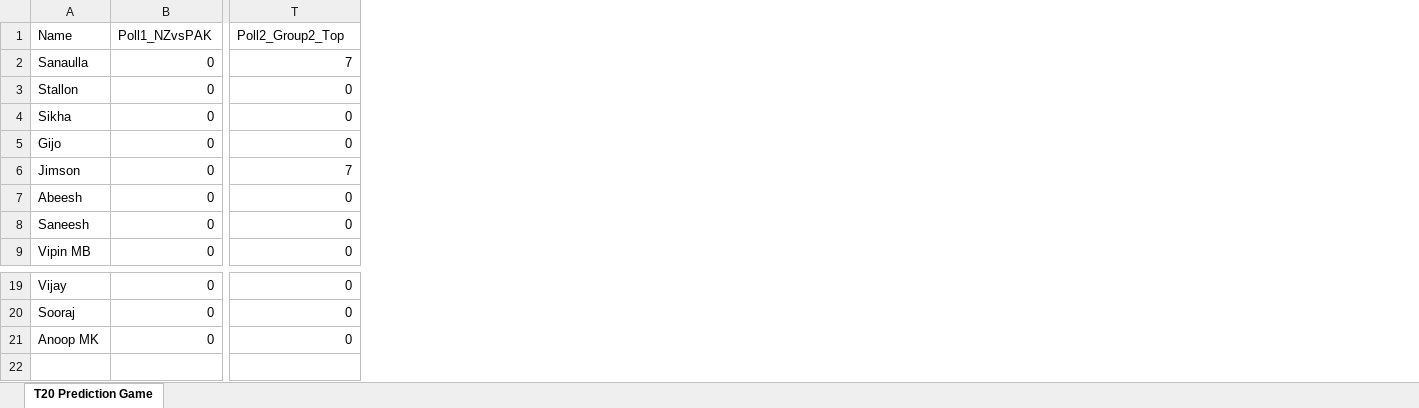
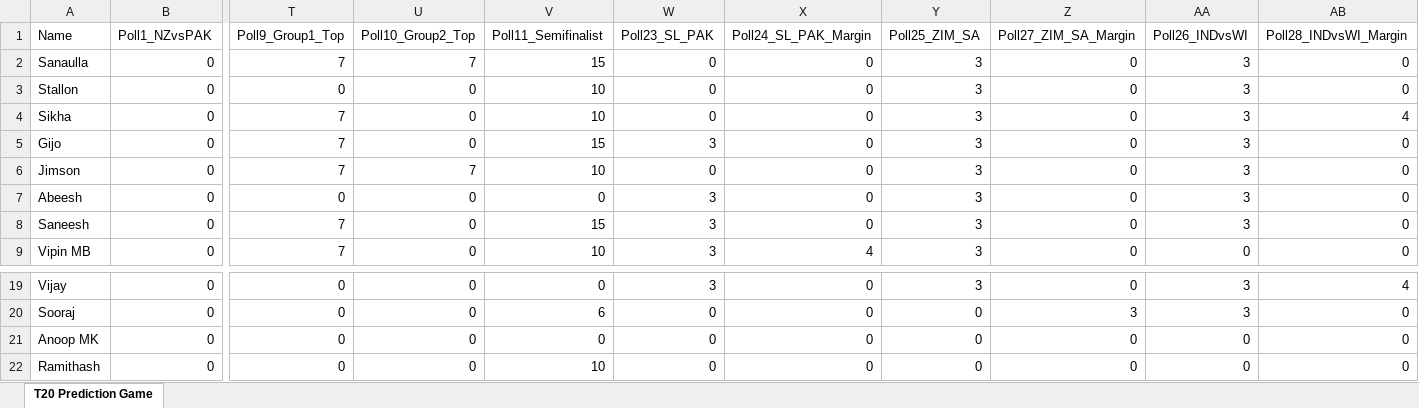
Before and after one commit to gijopeter/T20Dashboard, an Excel workbook: points.xlsx, sheet T20 Prediction Game, drawn as a sheet; only a part is shown, gaps mark what is left out; values as stored, in another font and other column widths than the file's, no borders; addresses are those after the commit; rows hold the shown columns only; the diff names each change by its address in the sheet, - before the commit and + after, or states it on an @@ line.

```diff
--- a/points.xlsx (sheet T20 Prediction Game)
+++ b/points.xlsx (sheet T20 Prediction Game)
+column T (Poll9_Group1_Top), rows 2-9: 7 | 0 | 7 | 7 | 7 | 0 | 7 | 7; rows 19-21: all 0
+column V (Poll11_Semifinalist), rows 2-9: 15 | 10 | 10 | 15 | 10 | 0 | 15 | 10; rows 19-21: 0 | 6 | 0
+column W (Poll23_SL_PAK), rows 2-9: 0 | 0 | 0 | 3 | 0 | 3 | 3 | 3; rows 19-21: 3 | 0 | 0
+column X (Poll24_SL_PAK_Margin), rows 2-9: 0 | 0 | 0 | 0 | 0 | 0 | 0 | 4; rows 19-21: all 0
+column Y (Poll25_ZIM_SA), rows 2-9: all 3; rows 19-21: 3 | 0 | 0
+column Z (Poll27_ZIM_SA_Margin), rows 2-9: all 0; rows 19-21: 0 | 3 | 0
+column AA (Poll26_INDvsWI), rows 2-9: 3 | 3 | 3 | 3 | 3 | 3 | 3 | 0; rows 19-21: 3 | 3 | 0
+column AB (Poll28_INDvsWI_Margin), rows 2-9: 0 | 0 | 4 | 0 | 0 | 0 | 0 | 0; rows 19-21: 4 | 0 | 0
-U1: Poll2_Group2_Top
+U1: Poll10_Group2_Top
+row 22: Ramithash | 0 | 0 | 0 | 10 | 0 | 0 | 0 | 0 | 0 | 0
```
Also changed, not shown: 1 other file.
